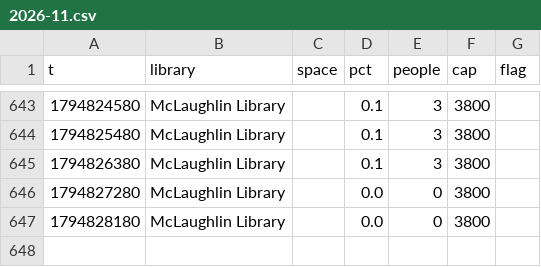
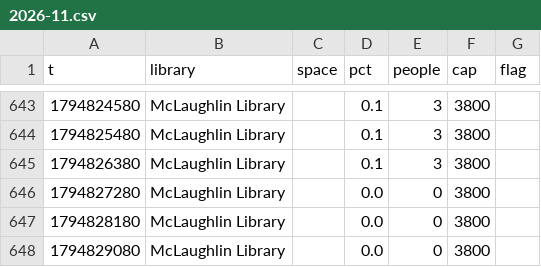
Before and after one commit to eitanzur/library-tracker, a CSV file: guelph/2026-11.csv, drawn as a sheet; only a part is shown, gaps mark what is left out.

```diff
--- a/guelph/2026-11.csv
+++ b/guelph/2026-11.csv
@@ -647 +647,2 @@ t,library,space,pct,people,cap,flag
 1794828180,McLaughlin Library,,0.0,0,3800,
+1794829080,McLaughlin Library,,0.0,0,3800,
```
Also changed, not shown: ottawa/2026-11.csv, queens/2026-11.csv, 2 other files.
